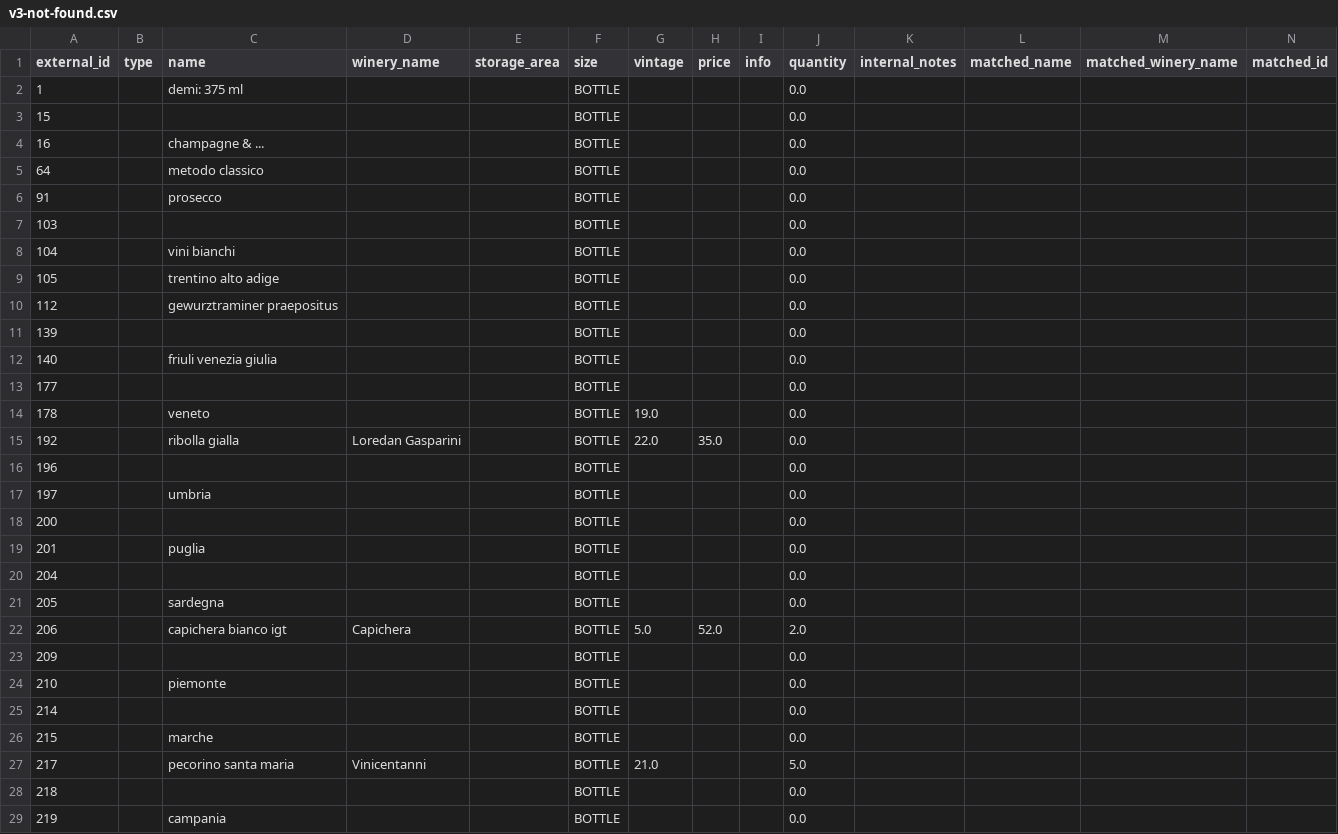
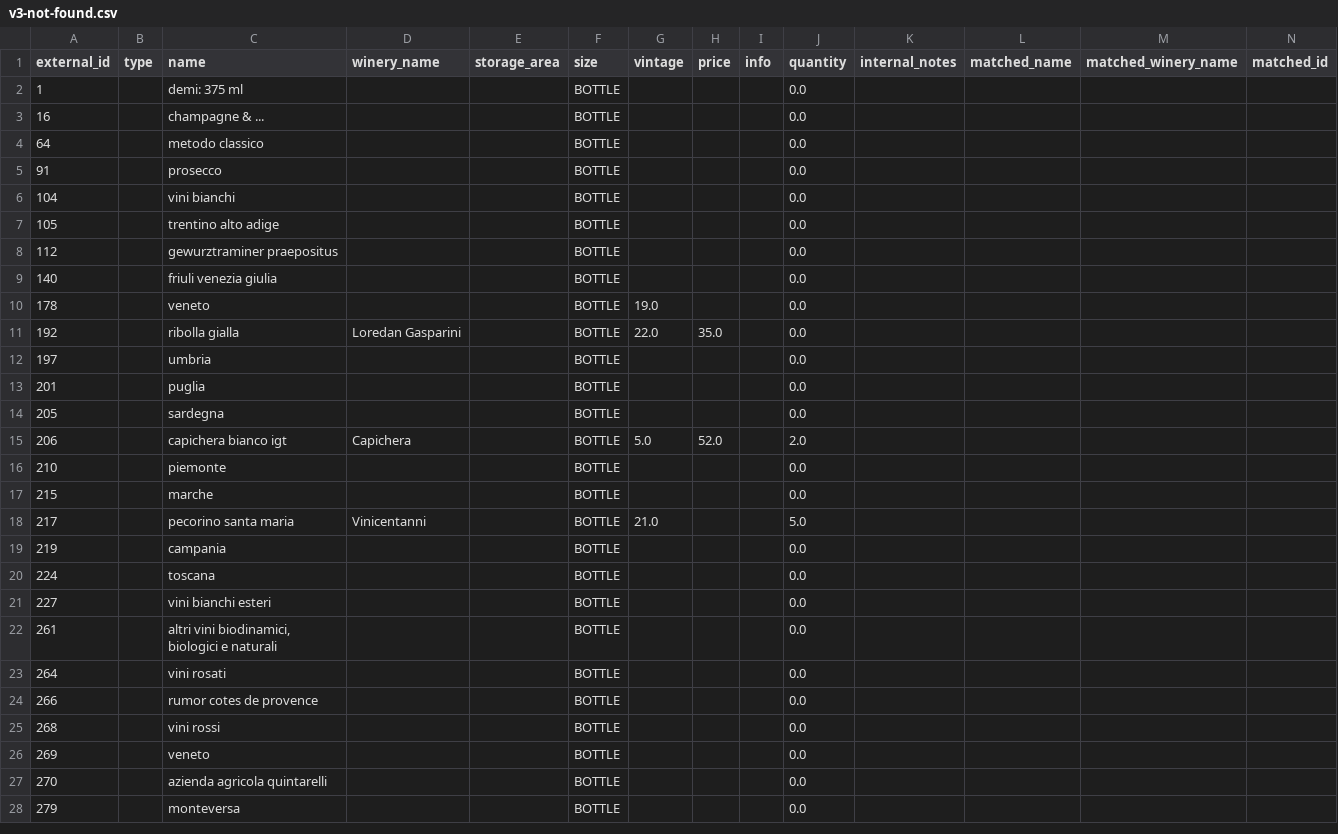
Before and after one commit to lelebus/wcms-onboarding, a CSV file: daaurelio/v3-not-found.csv, drawn as a sheet; only a part is shown; the shorter side is filled out with more unchanged rows; rows hold the shown columns only; the diff covers the shown part only; the diff names each change by its address in the sheet, - before the commit and + after, or states it on an @@ line.

```diff
--- a/daaurelio/v3-not-found.csv
+++ b/daaurelio/v3-not-found.csv
-row 3: 15 |  |  |  |  | BOTTLE |  |  |  | 0.0
-row 7: 103 |  |  |  |  | BOTTLE |  |  |  | 0.0
-row 11: 139 |  |  |  |  | BOTTLE |  |  |  | 0.0
-row 13: 177 |  |  |  |  | BOTTLE |  |  |  | 0.0
-row 16: 196 |  |  |  |  | BOTTLE |  |  |  | 0.0
-row 18: 200 |  |  |  |  | BOTTLE |  |  |  | 0.0
-row 20: 204 |  |  |  |  | BOTTLE |  |  |  | 0.0
-row 23: 209 |  |  |  |  | BOTTLE |  |  |  | 0.0
-row 25: 214 |  |  |  |  | BOTTLE |  |  |  | 0.0
-row 28: 218 |  |  |  |  | BOTTLE |  |  |  | 0.0
```
Also changed, not shown: 11 removed rows elsewhere in this file, daaurelio/v2-cleaned.csv, daaurelio/v2-dropped.csv, 2 other files.
